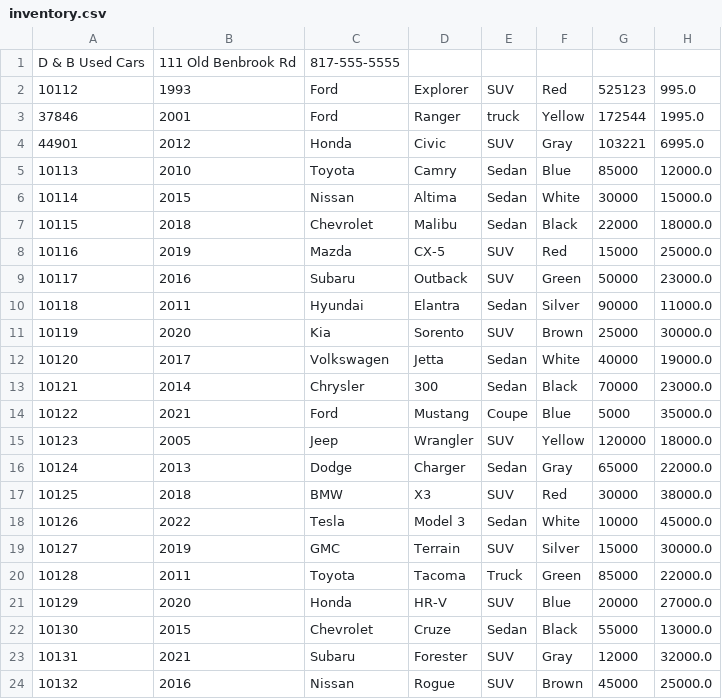
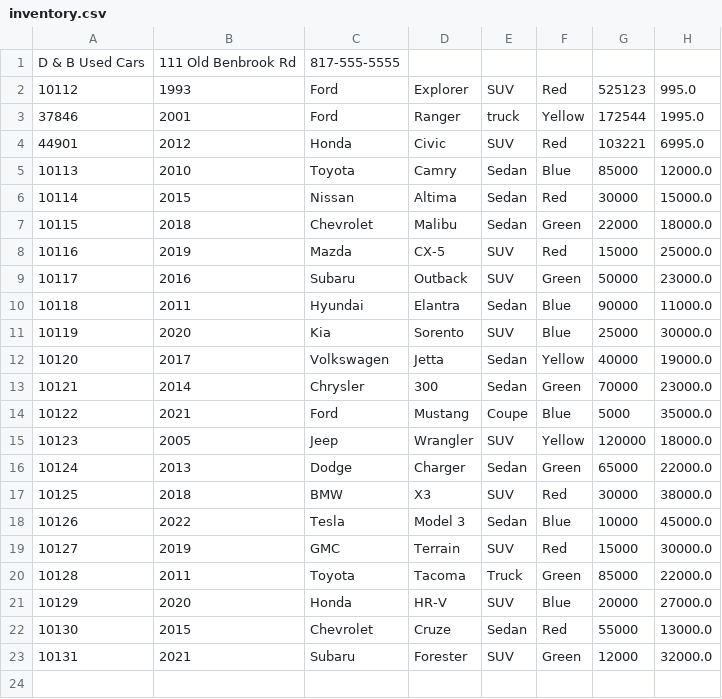
Before and after one commit to onleetosh/adv-dealership, a CSV file: inventory.csv, drawn as a sheet.

```diff
--- a/inventory.csv
+++ b/inventory.csv
@@ -3,22 +3,21 @@ D & B Used Cars|111 Old Benbrook Rd|817-555-5555
 37846|2001|Ford|Ranger|truck|Yellow|172544|1995.0
-44901|2012|Honda|Civic|SUV|Gray|103221|6995.0
+44901|2012|Honda|Civic|SUV|Red|103221|6995.0
 10113|2010|Toyota|Camry|Sedan|Blue|85000|12000.0
-10114|2015|Nissan|Altima|Sedan|White|30000|15000.0
-10115|2018|Chevrolet|Malibu|Sedan|Black|22000|18000.0
+10114|2015|Nissan|Altima|Sedan|Red|30000|15000.0
+10115|2018|Chevrolet|Malibu|Sedan|Green|22000|18000.0
 10116|2019|Mazda|CX-5|SUV|Red|15000|25000.0
 10117|2016|Subaru|Outback|SUV|Green|50000|23000.0
-10118|2011|Hyundai|Elantra|Sedan|Silver|90000|11000.0
-10119|2020|Kia|Sorento|SUV|Brown|25000|30000.0
-10120|2017|Volkswagen|Jetta|Sedan|White|40000|19000.0
-10121|2014|Chrysler|300|Sedan|Black|70000|23000.0
+10118|2011|Hyundai|Elantra|Sedan|Blue|90000|11000.0
+10119|2020|Kia|Sorento|SUV|Blue|25000|30000.0
+10120|2017|Volkswagen|Jetta|Sedan|Yellow|40000|19000.0
+10121|2014|Chrysler|300|Sedan|Green|70000|23000.0
 10122|2021|Ford|Mustang|Coupe|Blue|5000|35000.0
 10123|2005|Jeep|Wrangler|SUV|Yellow|120000|18000.0
-10124|2013|Dodge|Charger|Sedan|Gray|65000|22000.0
+10124|2013|Dodge|Charger|Sedan|Green|65000|22000.0
 10125|2018|BMW|X3|SUV|Red|30000|38000.0
-10126|2022|Tesla|Model 3|Sedan|White|10000|45000.0
-10127|2019|GMC|Terrain|SUV|Silver|15000|30000.0
+10126|2022|Tesla|Model 3|Sedan|Blue|10000|45000.0
+10127|2019|GMC|Terrain|SUV|Red|15000|30000.0
 10128|2011|Toyota|Tacoma|Truck|Green|85000|22000.0
 10129|2020|Honda|HR-V|SUV|Blue|20000|27000.0
-10130|2015|Chevrolet|Cruze|Sedan|Black|55000|13000.0
-10131|2021|Subaru|Forester|SUV|Gray|12000|32000.0
-10132|2016|Nissan|Rogue|SUV|Brown|45000|25000.0
+10130|2015|Chevrolet|Cruze|Sedan|Red|55000|13000.0
+10131|2021|Subaru|Forester|SUV|Green|12000|32000.0
```
Also changed, not shown: contracts.csv, 9 other files.
